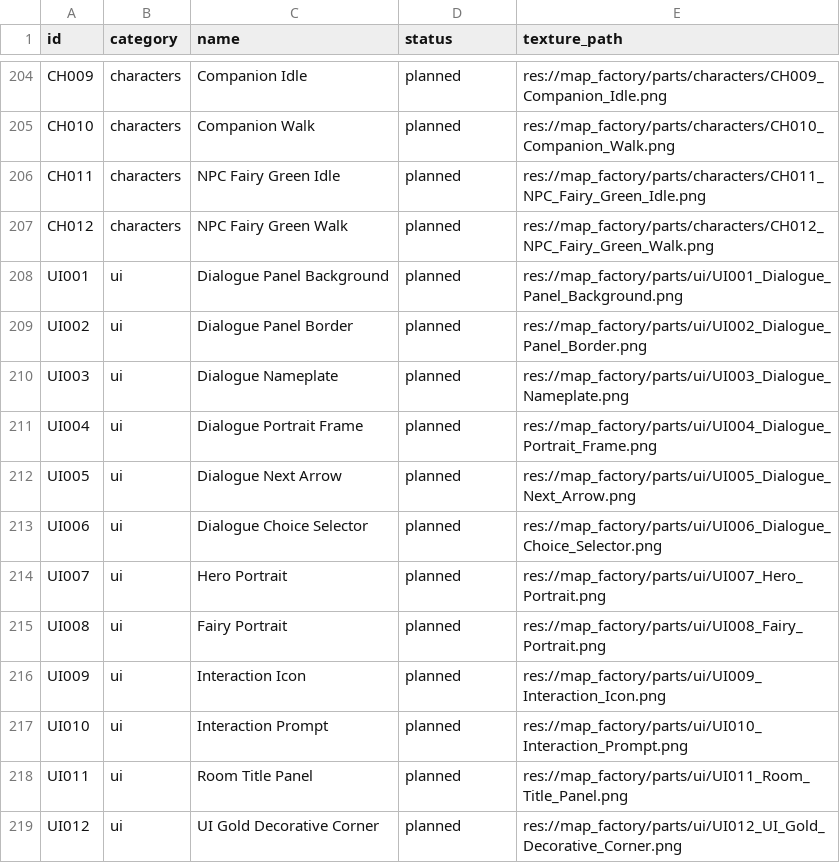
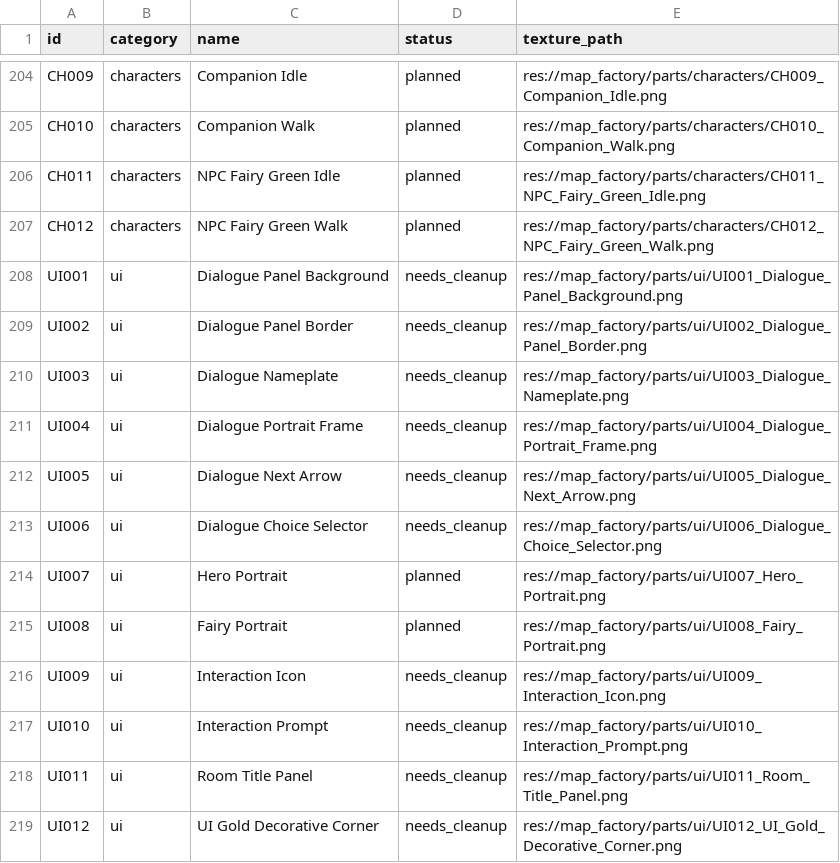
Before and after one commit to shero92/skl-SF, a CSV file: map_factory/metadata/production_queue.csv, drawn as a sheet; only a part is shown, gaps mark what is left out; the diff covers the shown part only.

```diff
--- a/map_factory/metadata/production_queue.csv
+++ b/map_factory/metadata/production_queue.csv
@@ -207,13 +207,13 @@ CH011,characters,NPC Fairy Green Idle,planned,res://map_factory/parts/characters
 CH012,characters,NPC Fairy Green Walk,planned,res://map_factory/parts/characters/CH012_NPC_Fairy_Green_Walk.png
-UI001,ui,Dialogue Panel Background,planned,res://map_factory/parts/ui/UI001_Dialogue_Panel_Background.png
-UI002,ui,Dialogue Panel Border,planned,res://map_factory/parts/ui/UI002_Dialogue_Panel_Border.png
-UI003,ui,Dialogue Nameplate,planned,res://map_factory/parts/ui/UI003_Dialogue_Nameplate.png
-UI004,ui,Dialogue Portrait Frame,planned,res://map_factory/parts/ui/UI004_Dialogue_Portrait_Frame.png
-UI005,ui,Dialogue Next Arrow,planned,res://map_factory/parts/ui/UI005_Dialogue_Next_Arrow.png
-UI006,ui,Dialogue Choice Selector,planned,res://map_factory/parts/ui/UI006_Dialogue_Choice_Selector.png
+UI001,ui,Dialogue Panel Background,needs_cleanup,res://map_factory/parts/ui/UI001_Dialogue_Panel_Background.png
+UI002,ui,Dialogue Panel Border,needs_cleanup,res://map_factory/parts/ui/UI002_Dialogue_Panel_Border.png
+UI003,ui,Dialogue Nameplate,needs_cleanup,res://map_factory/parts/ui/UI003_Dialogue_Nameplate.png
+UI004,ui,Dialogue Portrait Frame,needs_cleanup,res://map_factory/parts/ui/UI004_Dialogue_Portrait_Frame.png
+UI005,ui,Dialogue Next Arrow,needs_cleanup,res://map_factory/parts/ui/UI005_Dialogue_Next_Arrow.png
+UI006,ui,Dialogue Choice Selector,needs_cleanup,res://map_factory/parts/ui/UI006_Dialogue_Choice_Selector.png
 UI007,ui,Hero Portrait,planned,res://map_factory/parts/ui/UI007_Hero_Portrait.png
 UI008,ui,Fairy Portrait,planned,res://map_factory/parts/ui/UI008_Fairy_Portrait.png
-UI009,ui,Interaction Icon,planned,res://map_factory/parts/ui/UI009_Interaction_Icon.png
-UI010,ui,Interaction Prompt,planned,res://map_factory/parts/ui/UI010_Interaction_Prompt.png
-UI011,ui,Room Title Panel,planned,res://map_factory/parts/ui/UI011_Room_Title_Panel.png
-UI012,ui,UI Gold Decorative Corner,planned,res://map_factory/parts/ui/UI012_UI_Gold_Decorative_Corner.png
+UI009,ui,Interaction Icon,needs_cleanup,res://map_factory/parts/ui/UI009_Interaction_Icon.png
+UI010,ui,Interaction Prompt,needs_cleanup,res://map_factory/parts/ui/UI010_Interaction_Prompt.png
+UI011,ui,Room Title Panel,needs_cleanup,res://map_factory/parts/ui/UI011_Room_Title_Panel.png
+UI012,ui,UI Gold Decorative Corner,needs_cleanup,res://map_factory/parts/ui/UI012_UI_Gold_Decorative_Corner.png
```
Also changed, not shown: 38 edited cells elsewhere in this file, 3 other files.
